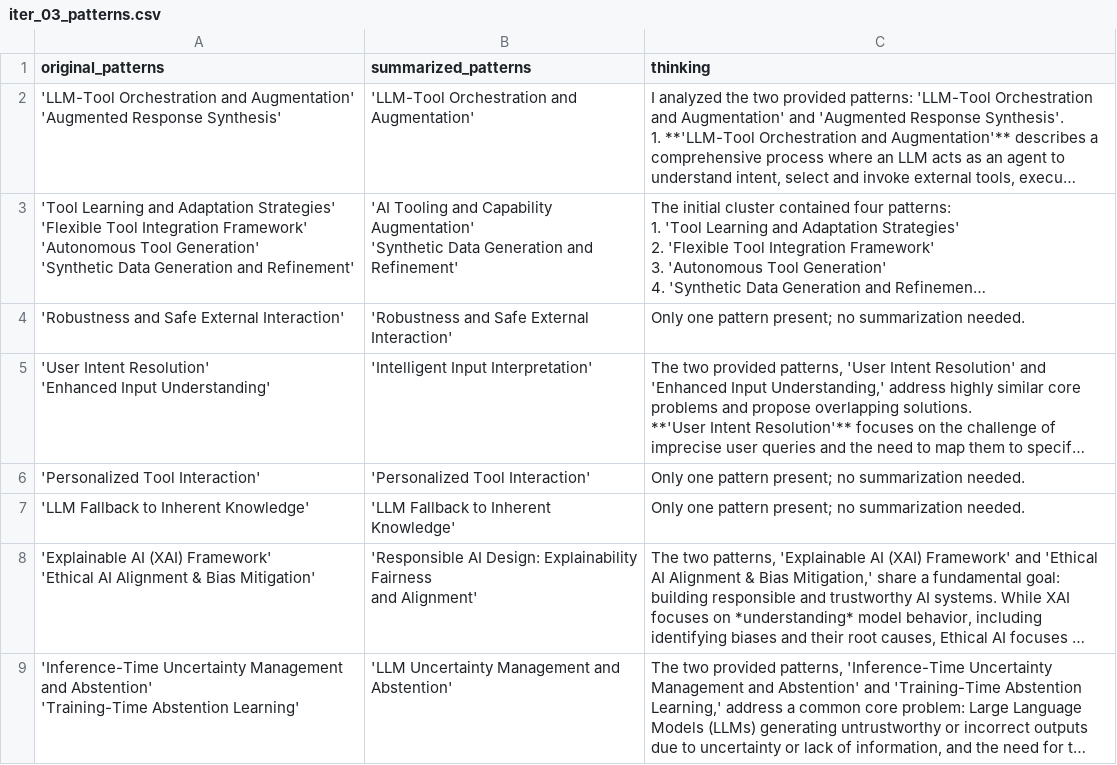
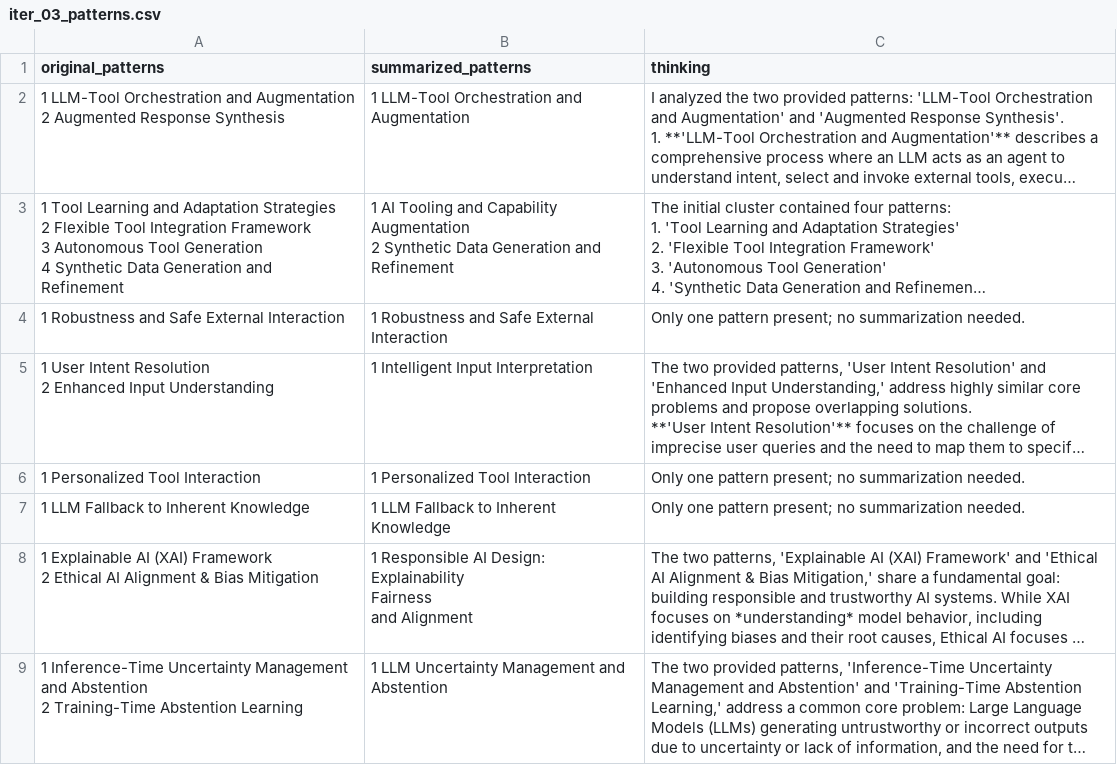
Before and after one commit to HasinthakaPiyumal/AI-Pattern-Mining-Project, a CSV file: notebooks/summarized_patterns/comparison/iter_03_patterns.csv, drawn as a sheet; only a part is shown; long unchanged cells end in …; ↵ is a line break in a cell; the diff covers the shown part only; the diff names each change by its address in the sheet, - before the commit and + after, or states it on an @@ line.

```diff
--- a/notebooks/summarized_patterns/comparison/iter_03_patterns.csv
+++ b/notebooks/summarized_patterns/comparison/iter_03_patterns.csv
-A2 (original_patterns): 'LLM-Tool Orchestration and Augmentation' ↵ 'Augmented Response Synthesis'
+A2 (original_patterns): 1 LLM-Tool Orchestration and Augmentation ↵ 2 Augmented Response Synthesis
-B2 (summarized_patterns): 'LLM-Tool Orchestration and Augmentation'
+B2 (summarized_patterns): 1 LLM-Tool Orchestration and Augmentation
-A3 (original_patterns): 'Tool Learning and Adaptation Strategies' ↵ 'Flexible Tool Integration Framework' ↵ 'Autonomous Tool Generation' ↵ 'Synthetic Data Generation and Refinement'
+A3 (original_patterns): 1 Tool Learning and Adaptation Strategies ↵ 2 Flexible Tool Integration Framework ↵ 3 Autonomous Tool Generation ↵ 4 Synthetic Data Generation and Refinement
-B3 (summarized_patterns): 'AI Tooling and Capability Augmentation' ↵ 'Synthetic Data Generation and Refinement'
+B3 (summarized_patterns): 1 AI Tooling and Capability Augmentation ↵ 2 Synthetic Data Generation and Refinement
-A4 (original_patterns): 'Robustness and Safe External Interaction'
+A4 (original_patterns): 1 Robustness and Safe External Interaction
-B4 (summarized_patterns): 'Robustness and Safe External Interaction'
+B4 (summarized_patterns): 1 Robustness and Safe External Interaction
-A5 (original_patterns): 'User Intent Resolution' ↵ 'Enhanced Input Understanding'
+A5 (original_patterns): 1 User Intent Resolution ↵ 2 Enhanced Input Understanding
-B5 (summarized_patterns): 'Intelligent Input Interpretation'
+B5 (summarized_patterns): 1 Intelligent Input Interpretation
-A6 (original_patterns): 'Personalized Tool Interaction'
+A6 (original_patterns): 1 Personalized Tool Interaction
-B6 (summarized_patterns): 'Personalized Tool Interaction'
+B6 (summarized_patterns): 1 Personalized Tool Interaction
-A7 (original_patterns): 'LLM Fallback to Inherent Knowledge'
+A7 (original_patterns): 1 LLM Fallback to Inherent Knowledge
-B7 (summarized_patterns): 'LLM Fallback to Inherent Knowledge'
+B7 (summarized_patterns): 1 LLM Fallback to Inherent Knowledge
-A8 (original_patterns): 'Explainable AI (XAI) Framework' ↵ 'Ethical AI Alignment & Bias Mitigation'
+A8 (original_patterns): 1 Explainable AI (XAI) Framework ↵ 2 Ethical AI Alignment & Bias Mitigation
-B8 (summarized_patterns): 'Responsible AI Design: Explainability ↵ Fairness ↵ and Alignment'
+B8 (summarized_patterns): 1 Responsible AI Design: Explainability ↵ Fairness ↵ and Alignment
-A9 (original_patterns): 'Inference-Time Uncertainty Management and Abstention' ↵ 'Training-Time Abstention Learning'
+A9 (original_patterns): 1 Inference-Time Uncertainty Management and Abstention ↵ 2 Training-Time Abstention Learning
-B9 (summarized_patterns): 'LLM Uncertainty Management and Abstention'
+B9 (summarized_patterns): 1 LLM Uncertainty Management and Abstention
```
Also changed, not shown: 56 edited cells elsewhere in this file, notebooks/summarized_patterns/comparison/iter_01_patterns.csv, notebooks/summarized_patterns/comparison/iter_02_patterns.csv, 4 other files.
